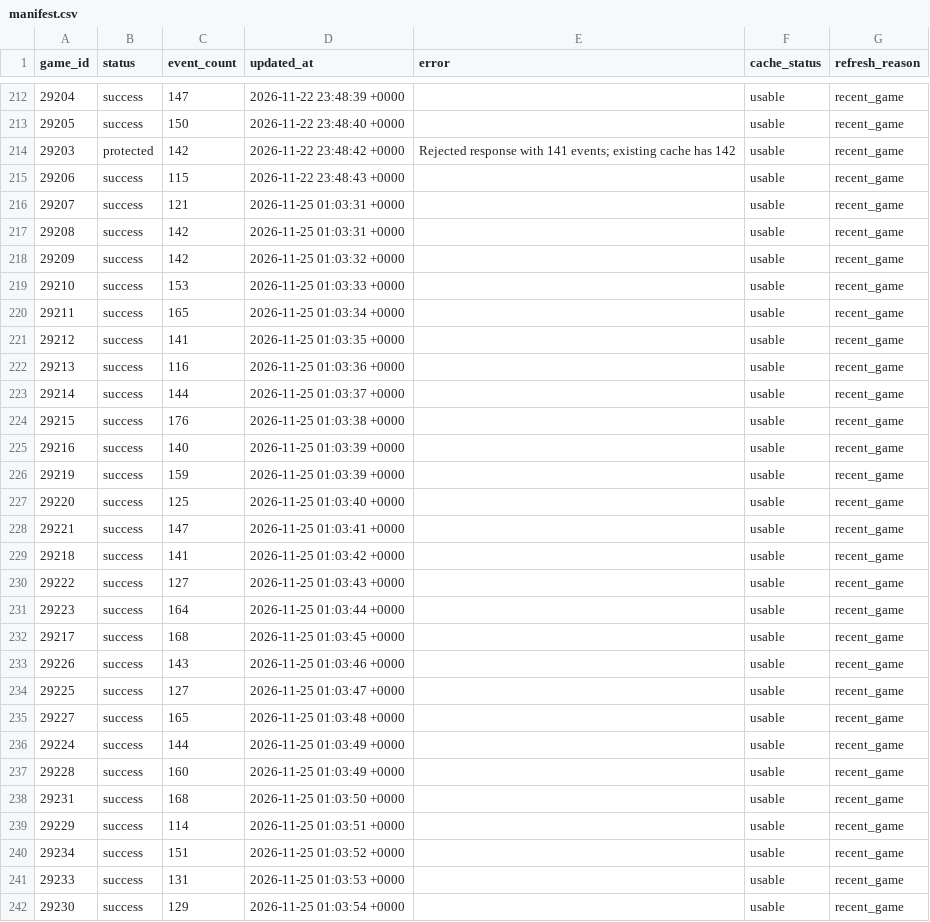
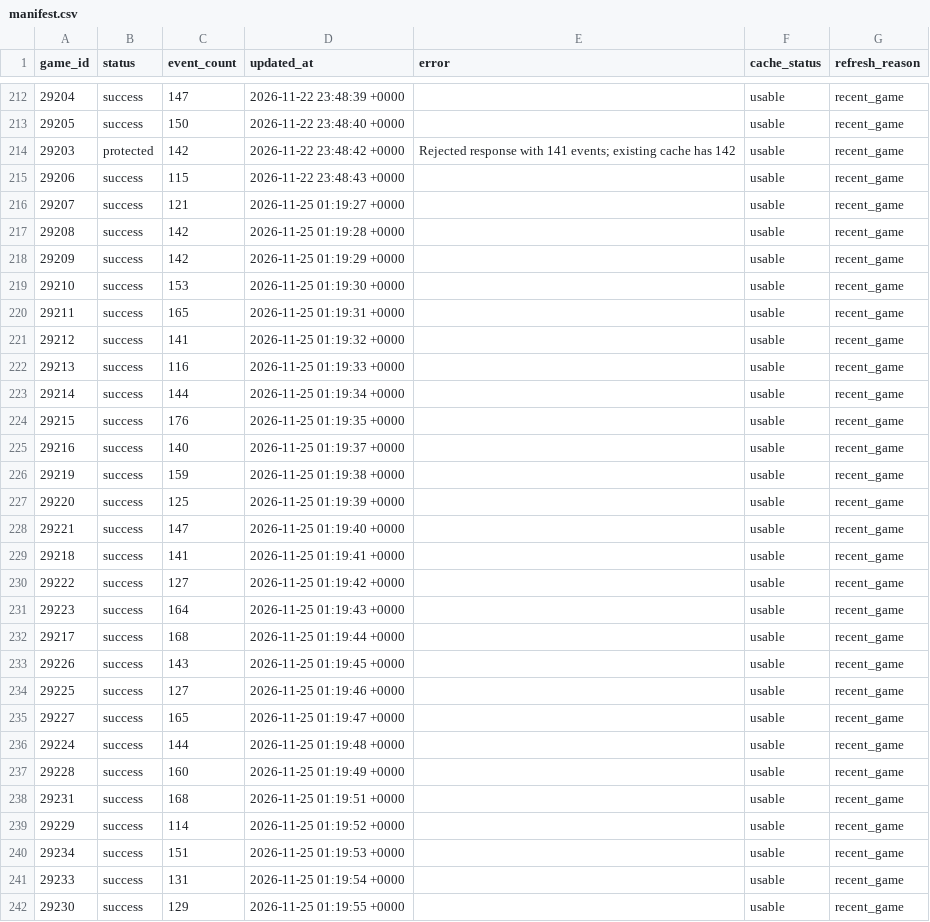
Before and after one commit to NoahCornish/IceIndex, a CSV file: data/games/2026-27/manifest.csv, drawn as a sheet; only a part is shown, gaps mark what is left out; the diff covers the shown part only.

```diff
--- a/data/games/2026-27/manifest.csv
+++ b/data/games/2026-27/manifest.csv
@@ -215,28 +215,28 @@
 "29206","success","115","2026-11-22 23:48:43 +0000","","usable","recent_game"
-"29207","success","121","2026-11-25 01:03:31 +0000","","usable","recent_game"
-"29208","success","142","2026-11-25 01:03:31 +0000","","usable","recent_game"
-"29209","success","142","2026-11-25 01:03:32 +0000","","usable","recent_game"
-"29210","success","153","2026-11-25 01:03:33 +0000","","usable","recent_game"
-"29211","success","165","2026-11-25 01:03:34 +0000","","usable","recent_game"
-"29212","success","141","2026-11-25 01:03:35 +0000","","usable","recent_game"
-"29213","success","116","2026-11-25 01:03:36 +0000","","usable","recent_game"
-"29214","success","144","2026-11-25 01:03:37 +0000","","usable","recent_game"
-"29215","success","176","2026-11-25 01:03:38 +0000","","usable","recent_game"
-"29216","success","140","2026-11-25 01:03:39 +0000","","usable","recent_game"
-"29219","success","159","2026-11-25 01:03:39 +0000","","usable","recent_game"
-"29220","success","125","2026-11-25 01:03:40 +0000","","usable","recent_game"
-"29221","success","147","2026-11-25 01:03:41 +0000","","usable","recent_game"
-"29218","success","141","2026-11-25 01:03:42 +0000","","usable","recent_game"
-"29222","success","127","2026-11-25 01:03:43 +0000","","usable","recent_game"
-"29223","success","164","2026-11-25 01:03:44 +0000","","usable","recent_game"
-"29217","success","168","2026-11-25 01:03:45 +0000","","usable","recent_game"
-"29226","success","143","2026-11-25 01:03:46 +0000","","usable","recent_game"
-"29225","success","127","2026-11-25 01:03:47 +0000","","usable","recent_game"
-"29227","success","165","2026-11-25 01:03:48 +0000","","usable","recent_game"
-"29224","success","144","2026-11-25 01:03:49 +0000","","usable","recent_game"
-"29228","success","160","2026-11-25 01:03:49 +0000","","usable","recent_game"
-"29231","success","168","2026-11-25 01:03:50 +0000","","usable","recent_game"
-"29229","success","114","2026-11-25 01:03:51 +0000","","usable","recent_game"
-"29234","success","151","2026-11-25 01:03:52 +0000","","usable","recent_game"
-"29233","success","131","2026-11-25 01:03:53 +0000","","usable","recent_game"
-"29230","success","129","2026-11-25 01:03:54 +0000","","usable","recent_game"
+"29207","success","121","2026-11-25 01:19:27 +0000","","usable","recent_game"
+"29208","success","142","2026-11-25 01:19:28 +0000","","usable","recent_game"
+"29209","success","142","2026-11-25 01:19:29 +0000","","usable","recent_game"
+"29210","success","153","2026-11-25 01:19:30 +0000","","usable","recent_game"
+"29211","success","165","2026-11-25 01:19:31 +0000","","usable","recent_game"
+"29212","success","141","2026-11-25 01:19:32 +0000","","usable","recent_game"
+"29213","success","116","2026-11-25 01:19:33 +0000","","usable","recent_game"
+"29214","success","144","2026-11-25 01:19:34 +0000","","usable","recent_game"
+"29215","success","176","2026-11-25 01:19:35 +0000","","usable","recent_game"
+"29216","success","140","2026-11-25 01:19:37 +0000","","usable","recent_game"
+"29219","success","159","2026-11-25 01:19:38 +0000","","usable","recent_game"
+"29220","success","125","2026-11-25 01:19:39 +0000","","usable","recent_game"
+"29221","success","147","2026-11-25 01:19:40 +0000","","usable","recent_game"
+"29218","success","141","2026-11-25 01:19:41 +0000","","usable","recent_game"
+"29222","success","127","2026-11-25 01:19:42 +0000","","usable","recent_game"
+"29223","success","164","2026-11-25 01:19:43 +0000","","usable","recent_game"
+"29217","success","168","2026-11-25 01:19:44 +0000","","usable","recent_game"
+"29226","success","143","2026-11-25 01:19:45 +0000","","usable","recent_game"
+"29225","success","127","2026-11-25 01:19:46 +0000","","usable","recent_game"
+"29227","success","165","2026-11-25 01:19:47 +0000","","usable","recent_game"
+"29224","success","144","2026-11-25 01:19:48 +0000","","usable","recent_game"
+"29228","success","160","2026-11-25 01:19:49 +0000","","usable","recent_game"
+"29231","success","168","2026-11-25 01:19:51 +0000","","usable","recent_game"
+"29229","success","114","2026-11-25 01:19:52 +0000","","usable","recent_game"
+"29234","success","151","2026-11-25 01:19:53 +0000","","usable","recent_game"
+"29233","success","131","2026-11-25 01:19:54 +0000","","usable","recent_game"
+"29230","success","129","2026-11-25 01:19:55 +0000","","usable","recent_game"
```
Also changed, not shown: 5 edited cells elsewhere in this file, data/ohl/metadata/refresh_log.csv, data/processed/ohl/ohl_processing_summary.csv, 1 other file.
